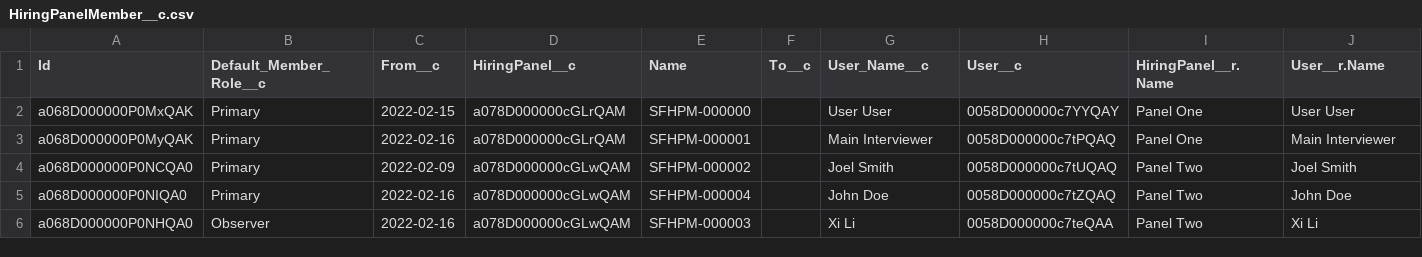
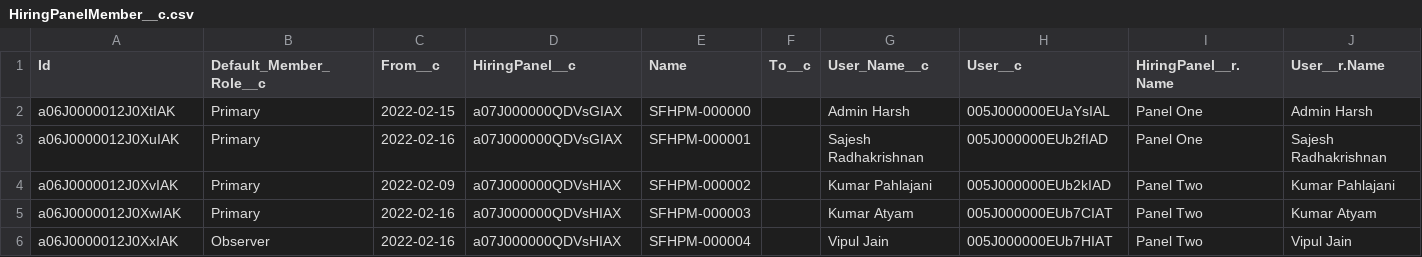
Before and after one commit to kpahlajani/SFInterviews, a CSV file: force-app/main/default/staticresources/DemoData/HiringPanelMember__c.csv, drawn as a sheet.

```diff
--- a/force-app/main/default/staticresources/DemoData/HiringPanelMember__c.csv
+++ b/force-app/main/default/staticresources/DemoData/HiringPanelMember__c.csv
@@ -1,6 +1,6 @@
 Id,Default_Member_Role__c,From__c,HiringPanel__c,Name,To__c,User_Name__c,User__c,HiringPanel__r.Name,User__r.Name
-a068D000000P0MxQAK,Primary,2022-02-15,a078D000000cGLrQAM,SFHPM-000000,,User User,0058D000000c7YYQAY,Panel One,User User
-a068D000000P0MyQAK,Primary,2022-02-16,a078D000000cGLrQAM,SFHPM-000001,,Main Interviewer,0058D000000c7tPQAQ,Panel One,Main Interviewer
-a068D000000P0NCQA0,Primary,2022-02-09,a078D000000cGLwQAM,SFHPM-000002,,Joel Smith,0058D000000c7tUQAQ,Panel Two,Joel Smith
-a068D000000P0NIQA0,Primary,2022-02-16,a078D000000cGLwQAM,SFHPM-000004,,John Doe,0058D000000c7tZQAQ,Panel Two,John Doe
-a068D000000P0NHQA0,Observer,2022-02-16,a078D000000cGLwQAM,SFHPM-000003,,Xi Li,0058D000000c7teQAA,Panel Two,Xi Li
+a06J0000012J0XtIAK,Primary,2022-02-15,a07J000000QDVsGIAX,SFHPM-000000,,Admin Harsh,005J000000EUaYsIAL,Panel One,Admin Harsh
+a06J0000012J0XuIAK,Primary,2022-02-16,a07J000000QDVsGIAX,SFHPM-000001,,Sajesh Radhakrishnan,005J000000EUb2fIAD,Panel One,Sajesh Radhakrishnan
+a06J0000012J0XvIAK,Primary,2022-02-09,a07J000000QDVsHIAX,SFHPM-000002,,Kumar Pahlajani,005J000000EUb2kIAD,Panel Two,Kumar Pahlajani
+a06J0000012J0XwIAK,Primary,2022-02-16,a07J000000QDVsHIAX,SFHPM-000003,,Kumar Atyam,005J000000EUb7CIAT,Panel Two,Kumar Atyam
+a06J0000012J0XxIAK,Observer,2022-02-16,a07J000000QDVsHIAX,SFHPM-000004,,Vipul Jain,005J000000EUb7HIAT,Panel Two,Vipul Jain
```
Also changed, not shown: force-app/main/default/staticresources/DemoData/Account.csv, force-app/main/default/staticresources/DemoData/FeedbackItem__c.csv, 16 other files.
